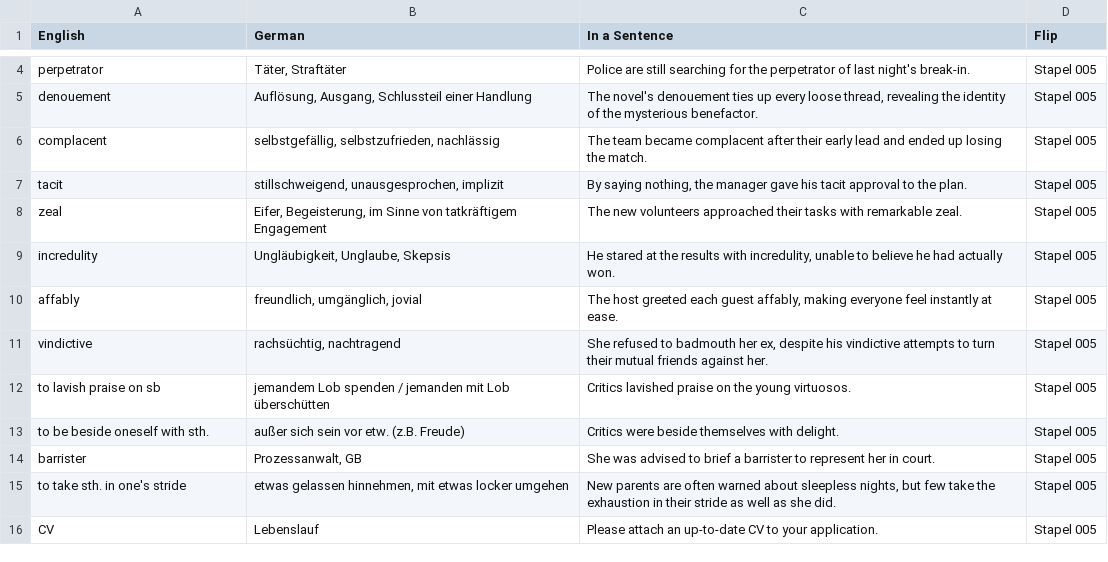
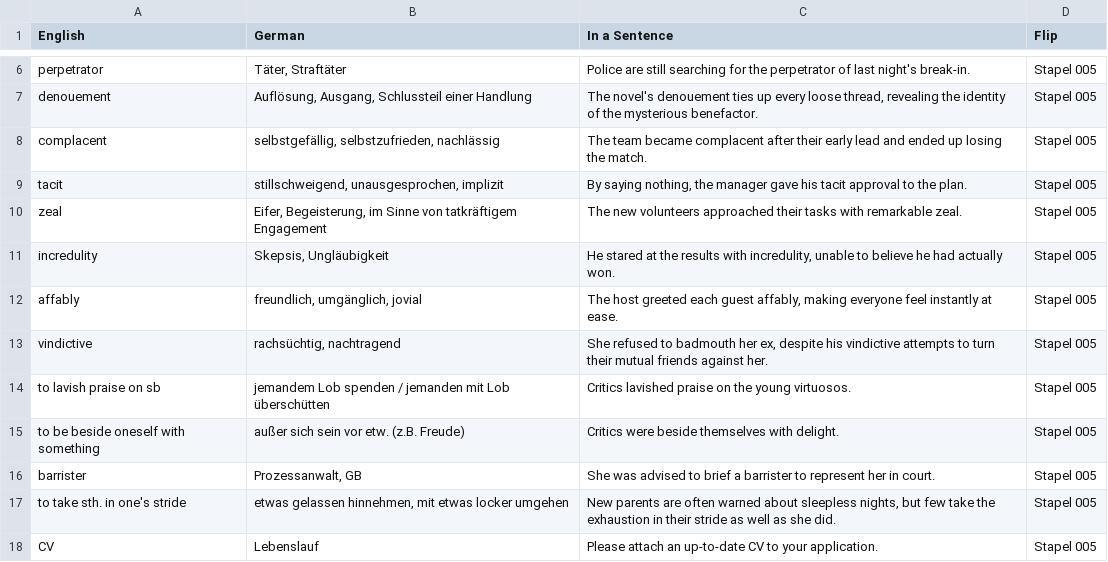
Before and after one commit to dr-oc-ms/flip, a CSV file: data.csv, drawn as a sheet; only a part is shown, gaps mark what is left out; the diff covers the shown part only.

Commit message:
Add files via upload

```diff
--- a/data.csv
+++ b/data.csv
@@ -8,3 +10,3 @@ tacit,"stillschweigend, unausgesprochen, implizit","By saying nothing, the manag
 zeal,"Eifer, Begeisterung, im Sinne von tatkräftigem Engagement",The new volunteers approached their tasks with remarkable zeal.,Stapel 005
-incredulity,"Ungläubigkeit, Unglaube, Skepsis","He stared at the results with incredulity, unable to believe he had actually won.",Stapel 005
+incredulity,"Skepsis, Ungläubigkeit","He stared at the results with incredulity, unable to believe he had actually won.",Stapel 005
 affably,"freundlich, umgänglich, jovial","The host greeted each guest affably, making everyone feel instantly at ease.",Stapel 005
@@ -12,3 +14,3 @@ vindictive,"rachsüchtig, nachtragend","She refused to badmouth her ex, despite
 to lavish praise on sb,jemandem Lob spenden / jemanden mit Lob überschütten,Critics lavished praise on the young virtuosos.,Stapel 005
-to be beside oneself with sth.,außer sich sein vor etw. (z.B. Freude),Critics were beside themselves with delight.,Stapel 005
+to be beside oneself with something,außer sich sein vor etw. (z.B. Freude),Critics were beside themselves with delight.,Stapel 005
 barrister,"Prozessanwalt, GB",She was advised to brief a barrister to represent her in court.,Stapel 005
```
Also changed, not shown: 5 added rows and 6 edited cells elsewhere in this file.
